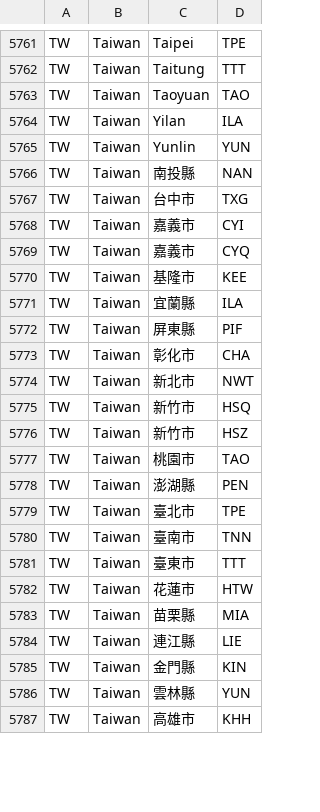
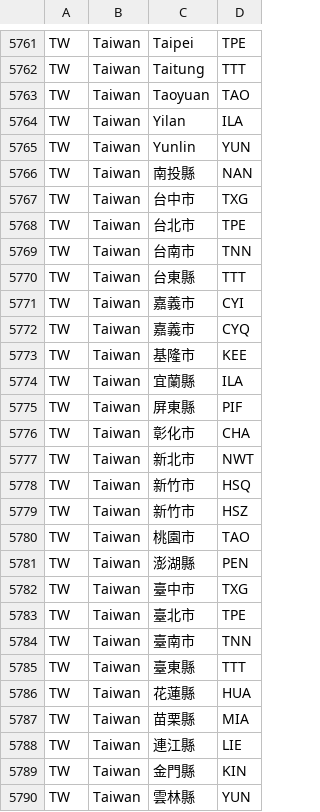
Before and after one commit to sectigo/subject_address_fields, a CSV file: stateOrProvinceName.csv, drawn as a sheet; only a part is shown, gaps mark what is left out; the shorter side is filled out with more unchanged rows.

Commit message:
Update some localized Taiwanese state names.

```diff
--- a/stateOrProvinceName.csv
+++ b/stateOrProvinceName.csv
@@ -5767,2 +5767,5 @@
 "TW","Taiwan","台中市","TXG"
+"TW","Taiwan","台北市","TPE"
+"TW","Taiwan","台南市","TNN"
+"TW","Taiwan","台東縣","TTT"
 "TW","Taiwan","嘉義市","CYI"
@@ -5778,6 +5781,7 @@
 "TW","Taiwan","澎湖縣","PEN"
+"TW","Taiwan","臺中市","TXG"
 "TW","Taiwan","臺北市","TPE"
 "TW","Taiwan","臺南市","TNN"
-"TW","Taiwan","臺東市","TTT"
-"TW","Taiwan","花蓮市","HTW"
+"TW","Taiwan","臺東縣","TTT"
+"TW","Taiwan","花蓮縣","HUA"
 "TW","Taiwan","苗栗縣","MIA"
```
